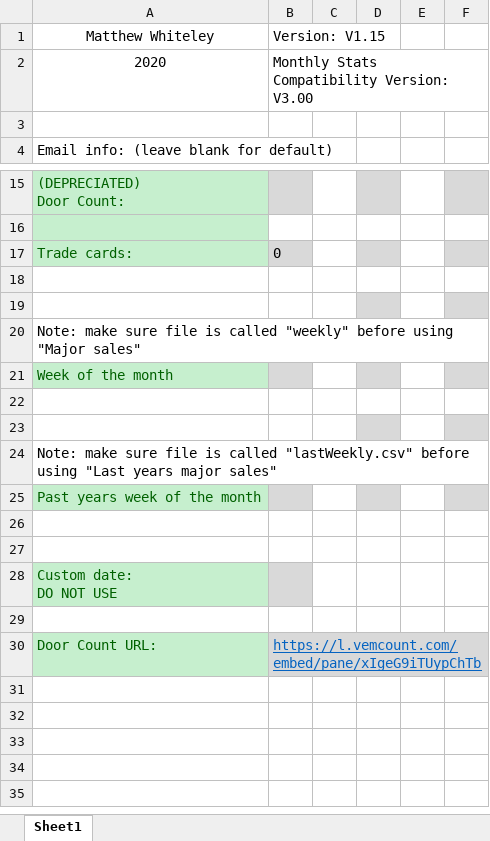
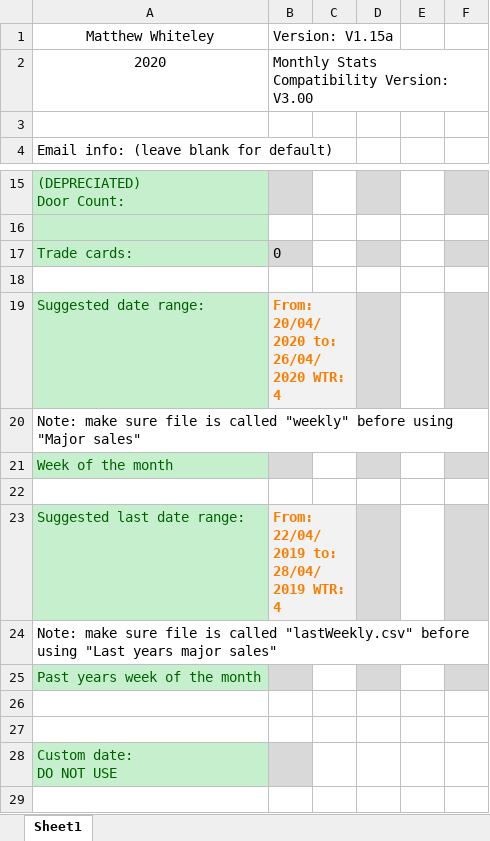
Before and after one commit to Noixo/Excel-automation, an Excel workbook: Excel-automation-master/Auto-fill.xlsm, sheet Sheet1, drawn as a sheet; only a part is shown, gaps mark what is left out; the shorter side is filled out with more unchanged rows; values as stored, in another font and other column widths than the file's, no borders; charts and pictures not drawn; the diff names each change by its address in the sheet, - before the commit and + after, or states it on an @@ line.

Commit message:
V1.15a: Added suggested date range for WTR

```diff
--- a/Excel-automation-master/Auto-fill.xlsm (sheet Sheet1)
+++ b/Excel-automation-master/Auto-fill.xlsm (sheet Sheet1)
-B1: Version: V1.15
+B1: Version: V1.15a
-row 19: (empty)
+row 19: Suggested date range: | From: 20/04/2020 to: 26/04/2020 WTR: 4
-A19 fill: none
+A19 fill: #C6EFCE
-B19 fill: none
+B19 fill: #F2F2F2
-row 23: (empty)
+row 23: Suggested last date range: | From: 22/04/2019 to: 28/04/2019 WTR: 4
-A23 fill: none
+A23 fill: #C6EFCE
-B23 fill: none
+B23 fill: #F2F2F2
```
Also changed, not shown: charts or pictures, 1 other file.
